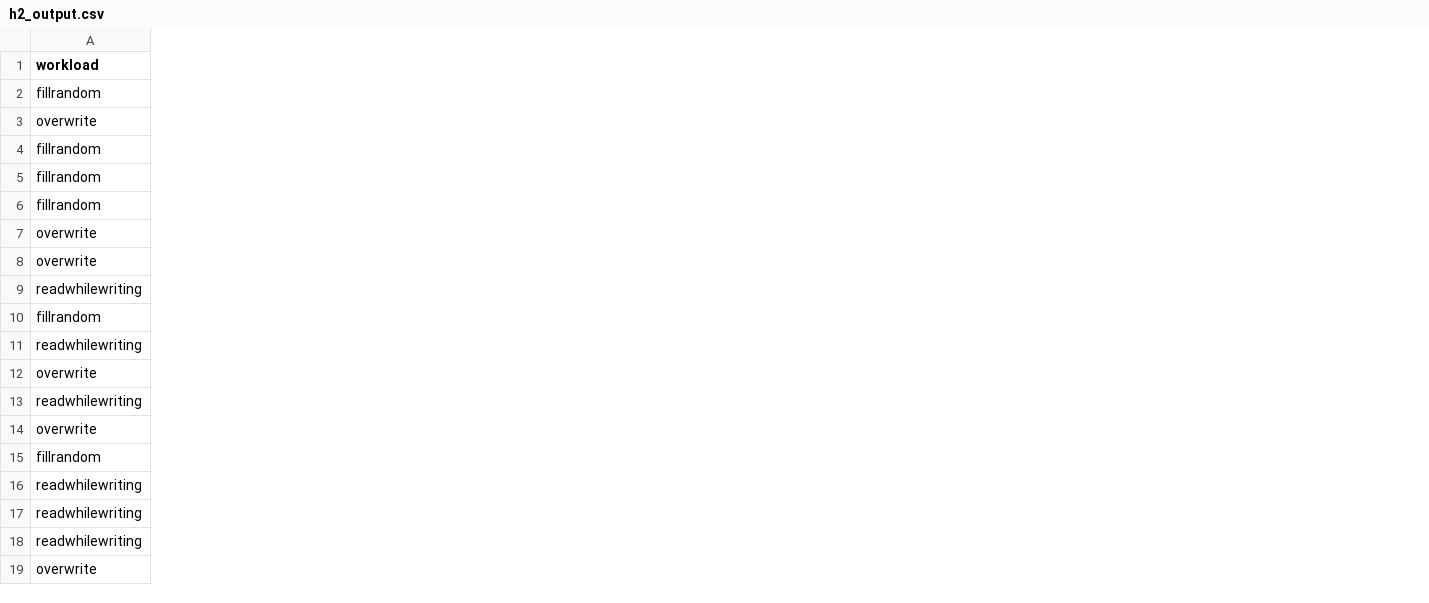
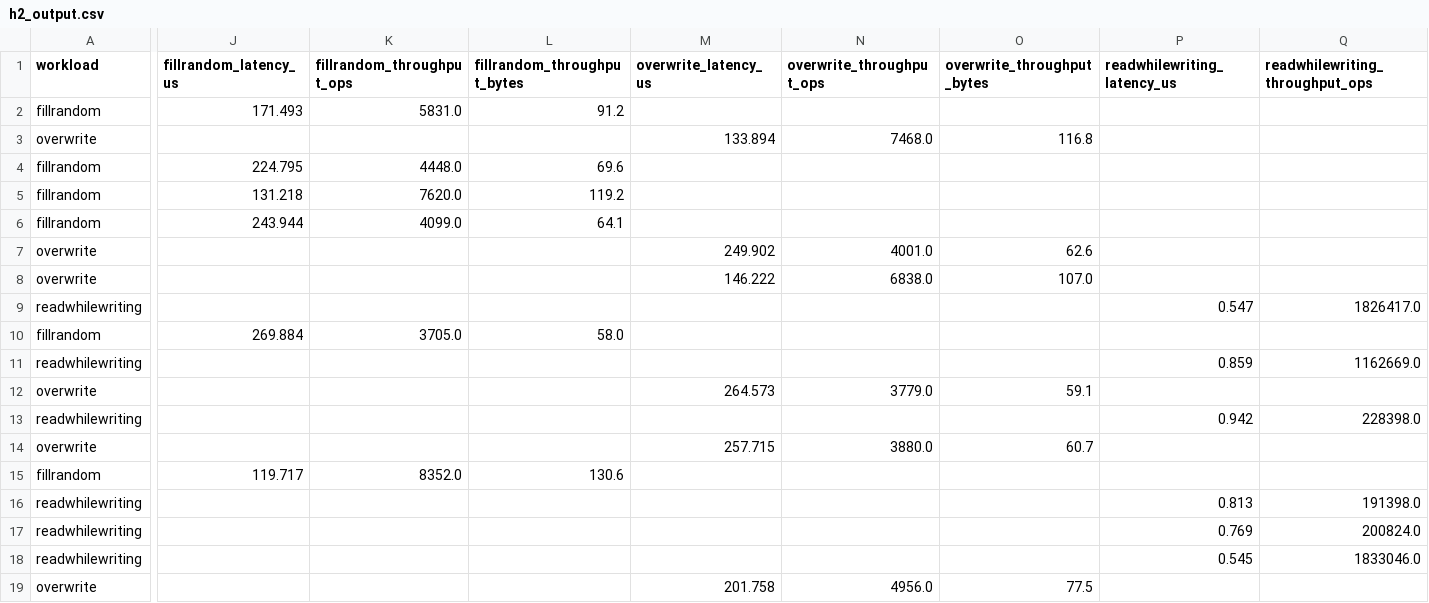
Before and after one commit to yrc00/opensource_sw_analysis, a CSV file: Lab1/H2/h2_output.csv, drawn as a sheet; only a part is shown, gaps mark what is left out; the diff covers the shown part only; the diff names each change by its address in the sheet, - before the commit and + after, or states it on an @@ line.

```diff
--- a/Lab1/H2/h2_output.csv
+++ b/Lab1/H2/h2_output.csv
+column J (fillrandom_latency_us), rows 2-15: 171.493 |  | 224.795 | 131.218 | 243.944 |  |  |  | 269.884 |  |  |  |  | 119.717
+column K (fillrandom_throughput_ops), rows 2-15: 5831.0 |  | 4448.0 | 7620.0 | 4099.0 |  |  |  | 3705.0 |  |  |  |  | 8352.0
+column L (fillrandom_throughput_bytes), rows 2-15: 91.2 |  | 69.6 | 119.2 | 64.1 |  |  |  | 58.0 |  |  |  |  | 130.6
+column M (overwrite_latency_us), rows 3-19: 133.894 |  |  |  | 249.902 | 146.222 |  |  |  | 264.573 |  | 257.715 |  |  |  |  | 201.758
+column N (overwrite_throughput_ops), rows 3-19: 7468.0 |  |  |  | 4001.0 | 6838.0 |  |  |  | 3779.0 |  | 3880.0 |  |  |  |  | 4956.0
+column O (overwrite_throughput_bytes), rows 3-19: 116.8 |  |  |  | 62.6 | 107.0 |  |  |  | 59.1 |  | 60.7 |  |  |  |  | 77.5
+column P (readwhilewriting_latency_us), rows 9-18: 0.547 |  | 0.859 |  | 0.942 |  |  | 0.813 | 0.769 | 0.545
+column Q (readwhilewriting_throughput_ops), rows 9-18: 1826417.0 |  | 1162669.0 |  | 228398.0 |  |  | 191398.0 | 200824.0 | 1833046.0
```
Also changed, not shown: 4 added columns elsewhere in this file, 13 other files.
